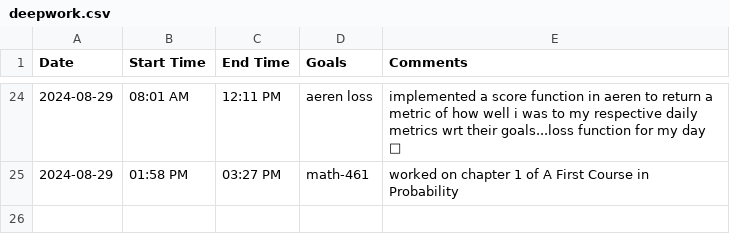
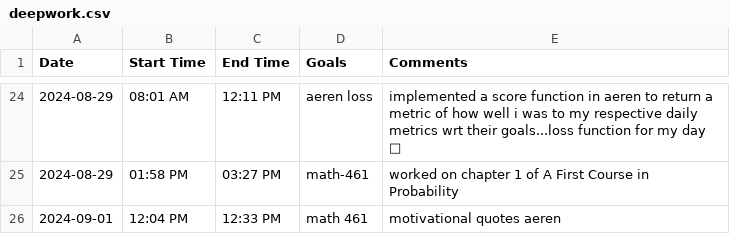
Before and after one commit to jerichlee2/aeren, a CSV file: csv/deepwork.csv, drawn as a sheet; only a part is shown, gaps mark what is left out; the diff names each change by its address in the sheet, - before the commit and + after, or states it on an @@ line.

```diff
--- a/csv/deepwork.csv
+++ b/csv/deepwork.csv
+row 26: 2024-09-01 | 12:04 PM | 12:33 PM | math 461 | motivational quotes aeren
```
Also changed, not shown: csv/books.csv, csv/diet.csv, 9 other files.
